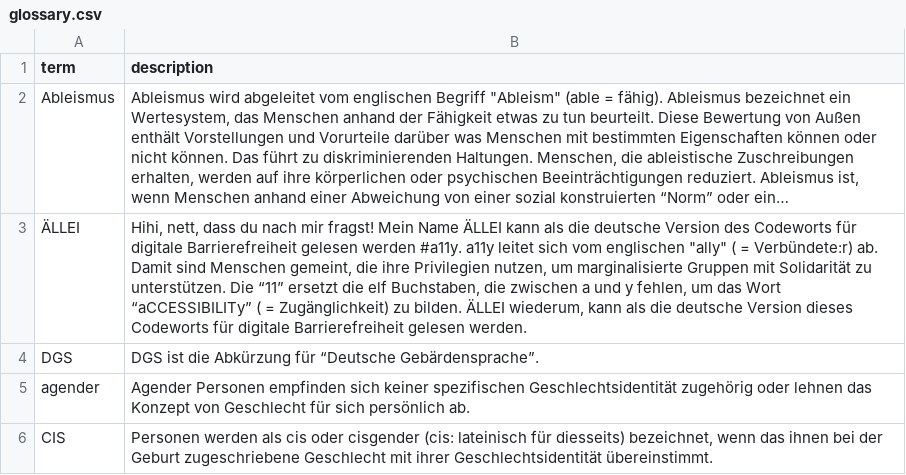
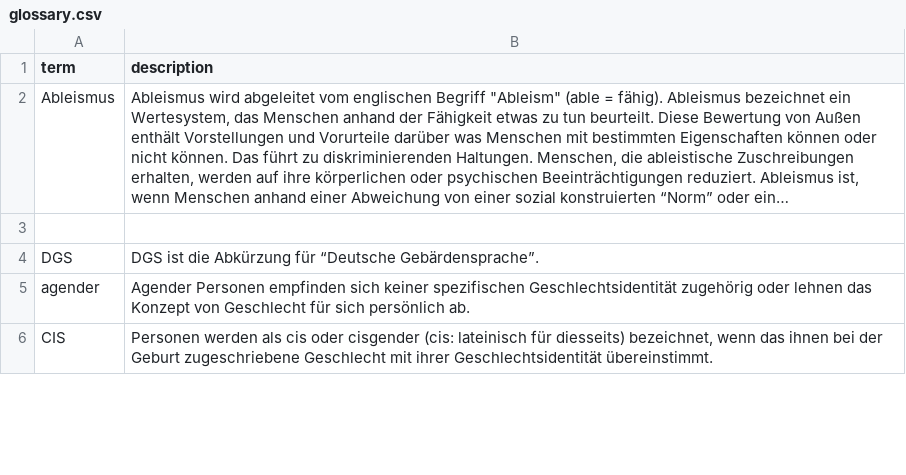
Before and after one commit to arontaupe/KommunikationsKrake, a CSV file: backend/glossary.csv, drawn as a sheet; only a part is shown; long unchanged cells end in …; the diff names each change by its address in the sheet, - before the commit and + after, or states it on an @@ line.

```diff
--- a/backend/glossary.csv
+++ b/backend/glossary.csv
-row 3: ÄLLEI | Hihi, nett, dass du nach mir fragst! Mein Name ÄLLEI kann als die deutsche Version des Codeworts für digitale Barrierefreiheit gelesen werden #a11y. a11y leitet sich vom englischen "ally" ( = Verbündete:r) ab. Damit sind Menschen gemeint, die ihre Privilegien nutzen, um marginalisierte Gruppen mit Solidarität zu unterstützen. Die “11” ersetzt die elf Buchstaben, die zwischen a und y fehlen, um das Wort “aCCESSIBILITy” ( = Zugänglichkeit) zu bilden. ÄLLEI wiederum, kann als die deutsche Version dieses Codeworts für digitale Barrierefreiheit gelesen werden.
+row 3: (empty)
```
Also changed, not shown: 2 other files.
